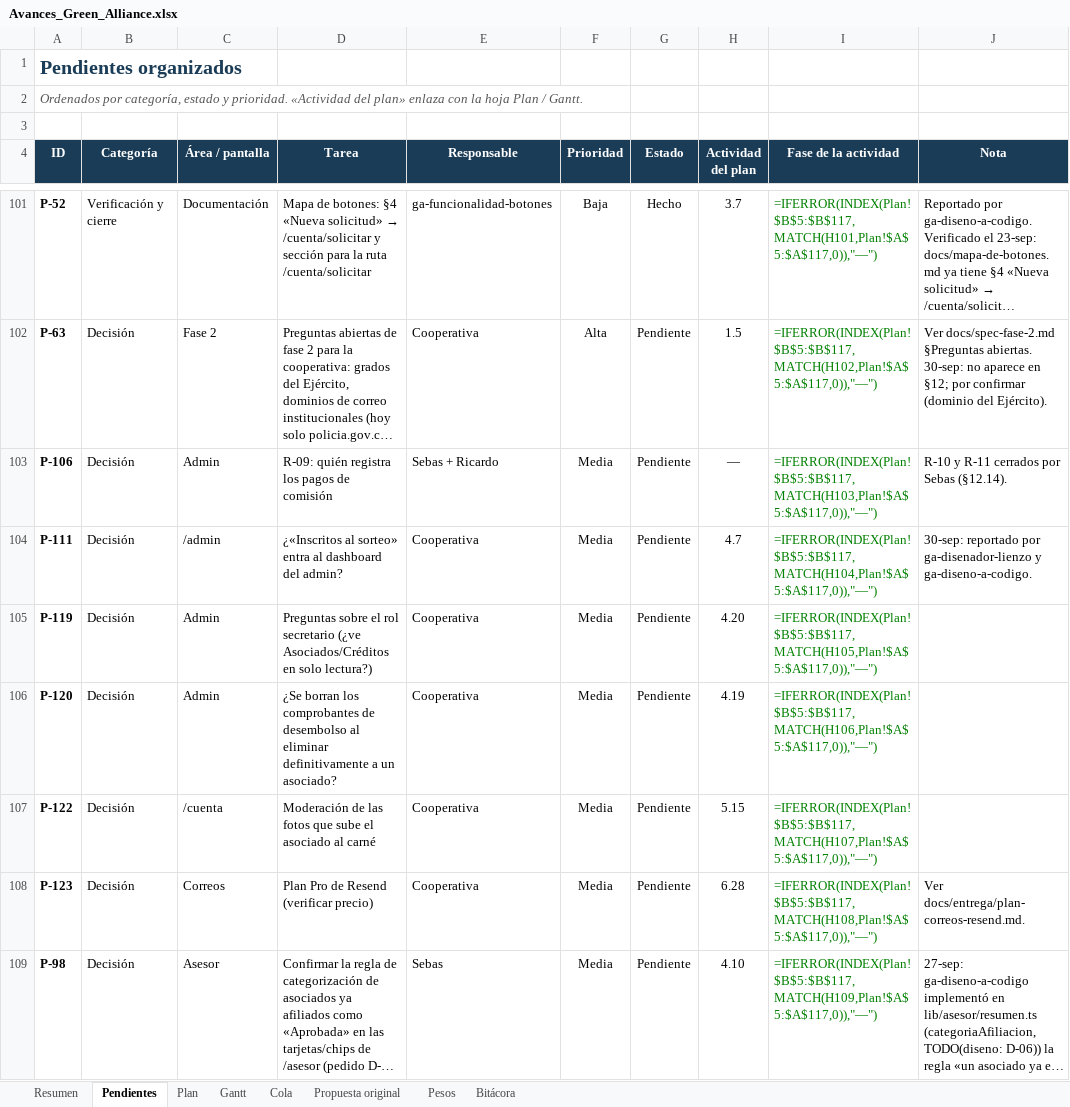
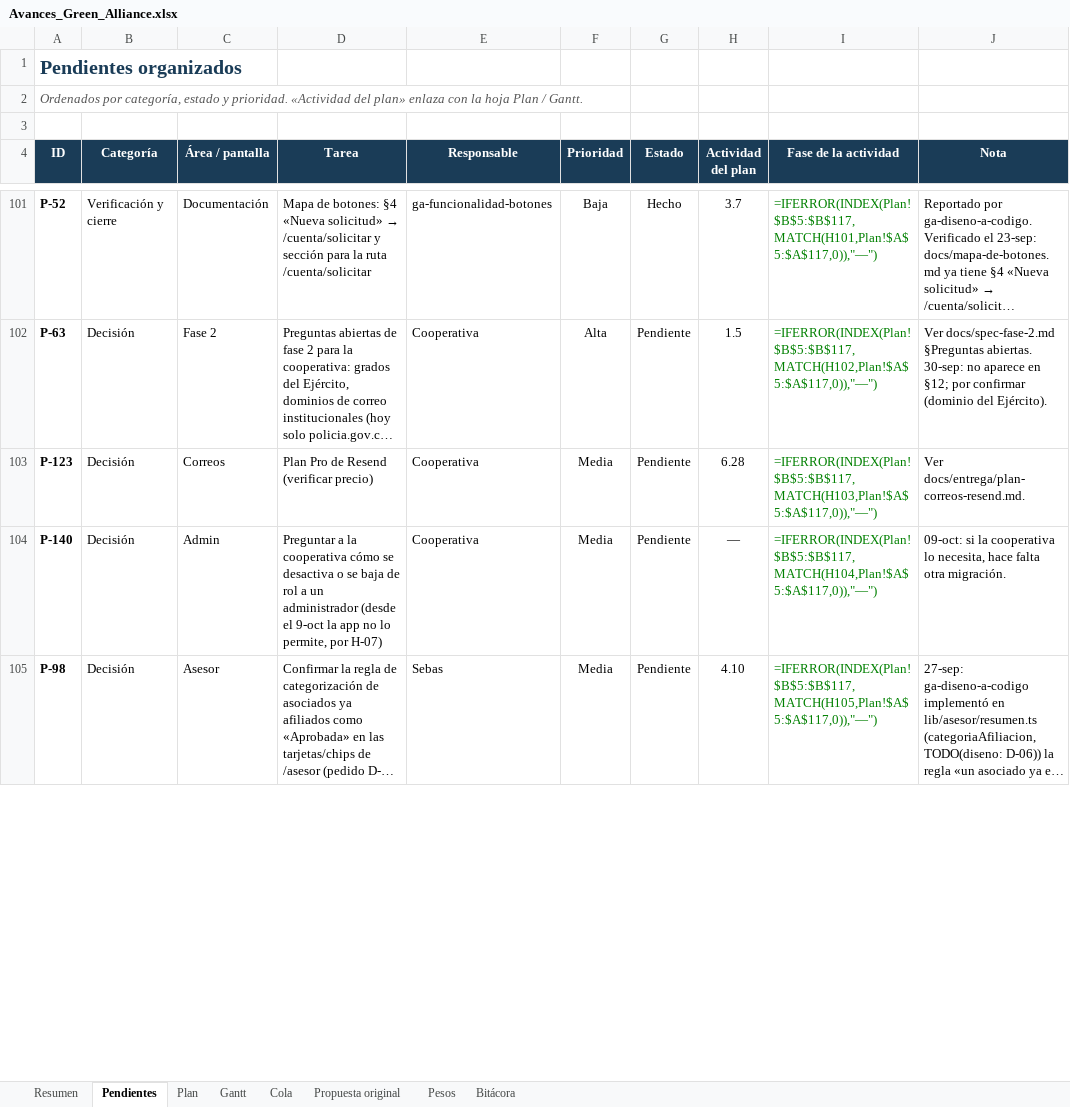
Before and after one commit to GreenAllianceCoo/PagGreenAlliance, an Excel workbook: docs/avances/Avances_Green_Alliance.xlsx, sheet Pendientes, drawn as a sheet; only a part is shown, gaps mark what is left out; long unchanged cells end in …; values as stored, in another font and other column widths than the file's, no borders; formulas without a stored value are shown as written; conditional formats not drawn; removed rows and columns are numbered as before the commit, all else as after; the diff covers the shown part only; the diff names each change by its address in the sheet, - before the commit and + after, or states it on an @@ line.

```diff
--- a/docs/avances/Avances_Green_Alliance.xlsx (sheet Pendientes)
+++ b/docs/avances/Avances_Green_Alliance.xlsx (sheet Pendientes)
-row 103: P-106 | Decisión | Admin | R-09: quién registra los pagos de comisión | Sebas + Ricardo | Media | Pendiente | — | =IFERROR(INDEX(Plan!$B$5:$B$117,MATCH(H103,Plan!$A$5:$A$117,0)),"—") | R-10 y R-11 cerrados por Sebas (§12.14).
-row 104: P-111 | Decisión | /admin | ¿«Inscritos al sorteo» entra al dashboard del admin? | Cooperativa | Media | Pendiente | 4.7 | =IFERROR(INDEX(Plan!$B$5:$B$117,MATCH(H104,Plan!$A$5:$A$117,0)),"—") | 30-sep: reportado por ga-disenador-lienzo y ga-diseno-a-codigo.
-row 105: P-119 | Decisión | Admin | Preguntas sobre el rol secretario (¿ve Asociados/Créditos en solo lectura?) | Cooperativa | Media | Pendiente | 4.20 | =IFERROR(INDEX(Plan!$B$5:$B$117,MATCH(H105,Plan!$A$5:$A$117,0)),"—")
-row 106: P-120 | Decisión | Admin | ¿Se borran los comprobantes de desembolso al eliminar definitivamente a un asociado? | Cooperativa | Media | Pendiente | 4.19 | =IFERROR(INDEX(Plan!$B$5:$B$117,MATCH(H106,Plan!$A$5:$A$117,0)),"—")
-row 107: P-122 | Decisión | /cuenta | Moderación de las fotos que sube el asociado al carné | Cooperativa | Media | Pendiente | 5.15 | =IFERROR(INDEX(Plan!$B$5:$B$117,MATCH(H107,Plan!$A$5:$A$117,0)),"—")
-I103 (Fase de la actividad): =IFERROR(INDEX(Plan!$B$5:$B$117,MATCH(H108,Plan!$A$5:$A$117,0)),"—")
+I103 (Fase de la actividad): =IFERROR(INDEX(Plan!$B$5:$B$117,MATCH(H103,Plan!$A$5:$A$117,0)),"—")
+row 104: P-140 | Decisión | Admin | Preguntar a la cooperativa cómo se desactiva o se baja de rol a un administrador (desde el 9-oct la app no lo permite, por H-07) | Cooperativa | Media | Pendiente | — | =IFERROR(INDEX(Plan!$B$5:$B$117,MATCH(H104,Plan!$A$5:$A$117,0)),"—") | 09-oct: si la cooperativa lo necesita, hace falta otra migración.
-I105 (Fase de la actividad): =IFERROR(INDEX(Plan!$B$5:$B$117,MATCH(H109,Plan!$A$5:$A$117,0)),"—")
+I105 (Fase de la actividad): =IFERROR(INDEX(Plan!$B$5:$B$117,MATCH(H105,Plan!$A$5:$A$117,0)),"—")
```
Also changed, not shown: 12 added rows, 7 removed rows and 65 edited cells elsewhere in this sheet, sheet Cola, sheet Plan, sheet Resumen, sheet Bitácora, 2 other files.
